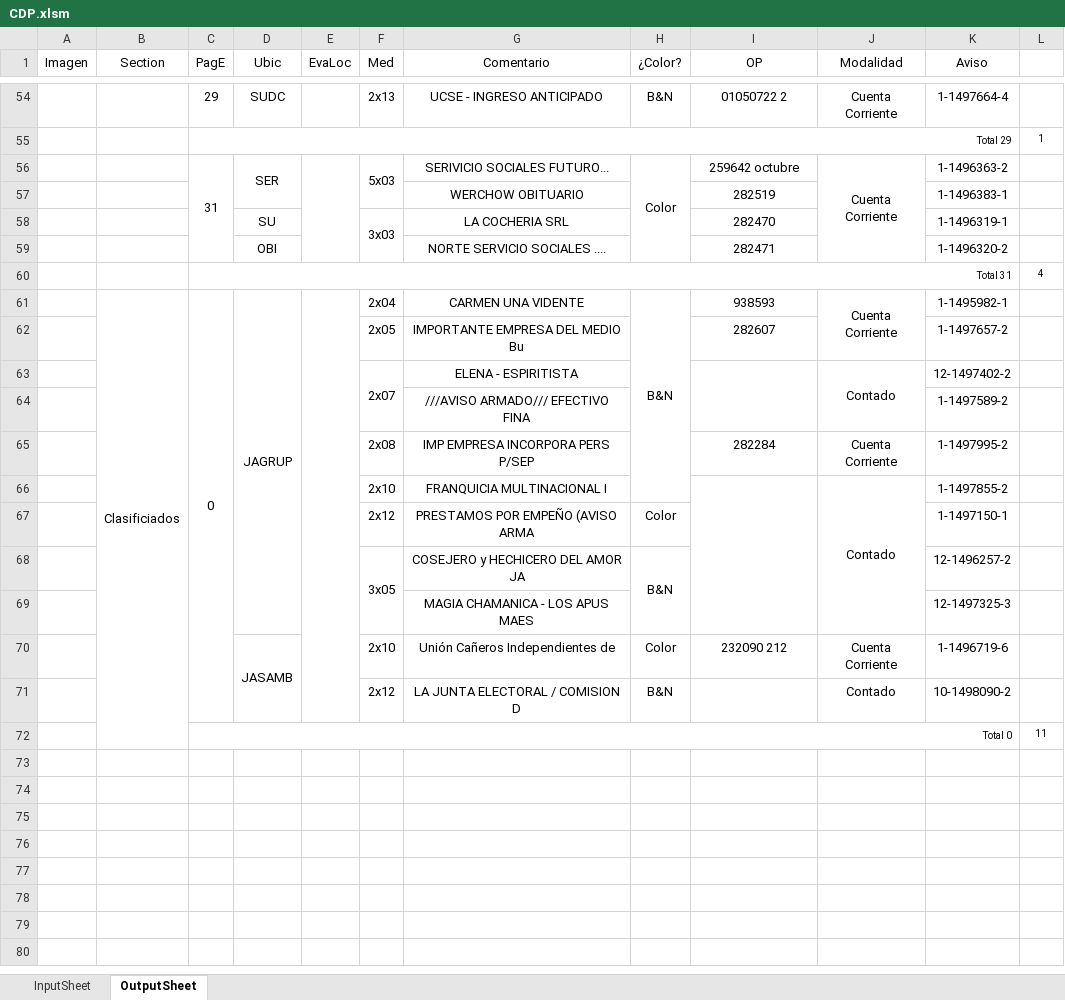
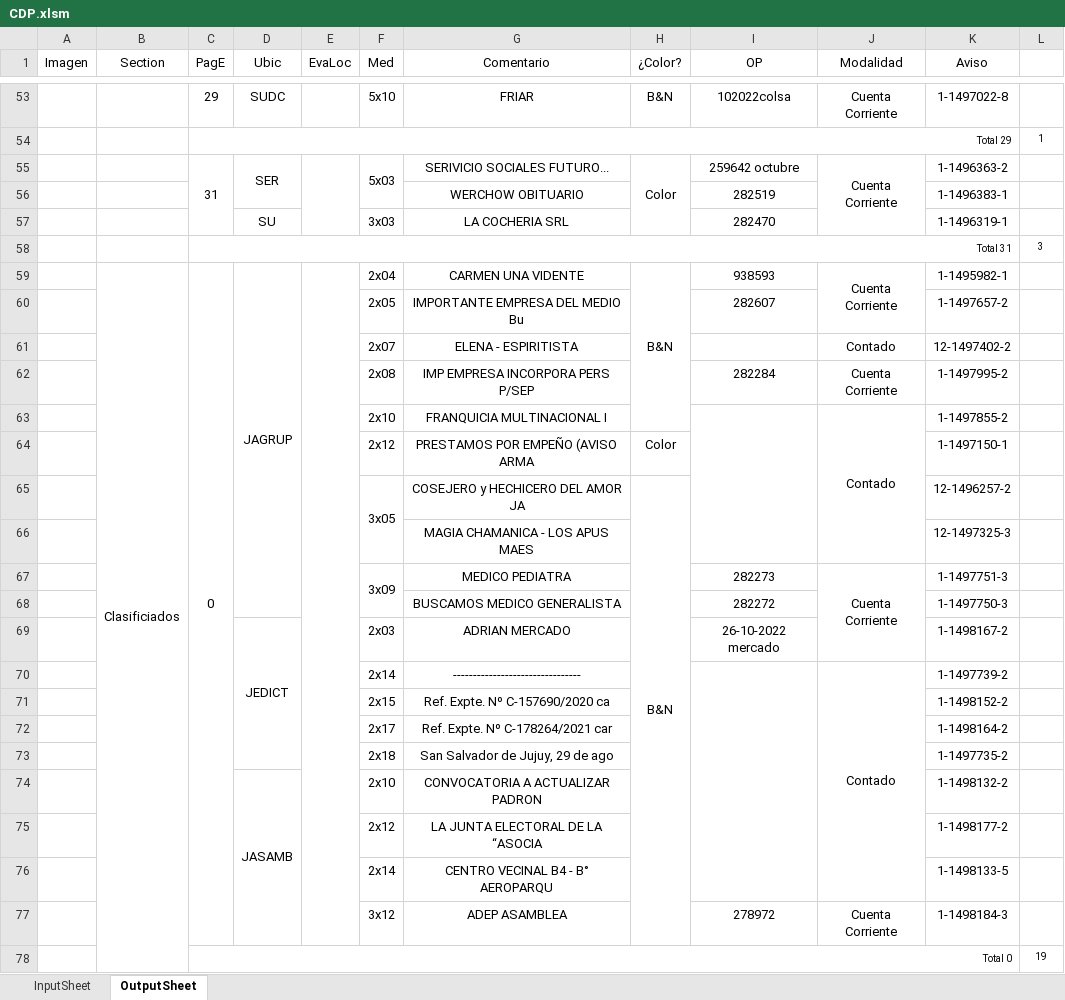
Before and after one commit to zherar7ordoya/AP5, an Excel workbook: Xtras/MSExcel/CDP.xlsm, sheet OutputSheet, drawn as a sheet; only a part is shown, gaps mark what is left out; values as stored, in another font and other column widths than the file's, no borders; conditional formats not drawn; removed rows and columns are numbered as before the commit, all else as after; the diff covers the shown part only; the diff names each change by its address in the sheet, - before the commit and + after, or states it on an @@ line.

```diff
--- a/Xtras/MSExcel/CDP.xlsm (sheet OutputSheet)
+++ b/Xtras/MSExcel/CDP.xlsm (sheet OutputSheet)
-F53 (Med): 2x13
+F53 (Med): 5x10
-G53 (Comentario): UCSE - INGRESO ANTICIPADO
+G53 (Comentario): FRIAR
-I53 (OP): 01050722 2
+I53 (OP): 102022colsa
-K53 (Aviso): 1-1497664-4
+K53 (Aviso): 1-1497022-8
-F58:F59 merged
-row 59:  |  |  | OBI |  |  | NORTE SERVICIO SOCIALES .... |  | 282471 |  | 1-1496320-2 | 1
-L58 (#): 4
+L58 (#): 3
-F63:F64 merged
-I63:I64 merged
-J63:J64 merged
-row 64:  |  |  |  |  |  | ///AVISO ARMADO/// EFECTIVO FINA |  |  |  | 1-1497589-2 | 1
-row 70:  |  |  | JASAMB |  | 2x10 | Unión Cañeros Independientes de | Color | 232090 212 | Cuenta Corriente | 1-1496719-6 | 1
-row 71:  |  |  |  |  | 2x12 | LA JUNTA ELECTORAL / COMISION D | B&N |  | Contado | 10-1498090-2 | 1
-row 72:  |  | Total 0 |  |  |  |  |  |  |  |  | 11
+row 67:  |  |  |  |  | 3x09 | MEDICO PEDIATRA |  | 282273 | Cuenta Corriente | 1-1497751-3 | 1
+row 68:  |  |  |  |  |  | BUSCAMOS MEDICO GENERALISTA |  | 282272 |  | 1-1497750-3 | 1
+row 69:  |  |  | JEDICT |  | 2x03 | ADRIAN MERCADO |  | 26-10-2022 mercado |  | 1-1498167-2 | 1
+row 70:  |  |  |  |  | 2x14 | -------------------------------- |  |  | Contado | 1-1497739-2 | 1
+row 71:  |  |  |  |  | 2x15 | Ref. Expte. Nº C-157690/2020 ca |  |  |  | 1-1498152-2 | 1
+row 72:  |  |  |  |  | 2x17 | Ref. Expte. Nº C-178264/2021 car |  |  |  | 1-1498164-2 | 1
+row 73:  |  |  |  |  | 2x18 | San Salvador de Jujuy, 29 de ago |  |  |  | 1-1497735-2 | 1
+row 74:  |  |  | JASAMB |  | 2x10 | CONVOCATORIA A ACTUALIZAR PADRON |  |  |  | 1-1498132-2 | 1
+row 75:  |  |  |  |  | 2x12 | LA JUNTA ELECTORAL DE LA “ASOCIA |  |  |  | 1-1498177-2 | 1
+row 76:  |  |  |  |  | 2x14 | CENTRO VECINAL B4 - B° AEROPARQU |  |  |  | 1-1498133-5 | 1
+row 77:  |  |  |  |  | 3x12 | ADEP ASAMBLEA |  | 278972 | Cuenta Corriente | 1-1498184-3 | 1
+row 78:  |  | Total 0 |  |  |  |  |  |  |  |  | 19
```
Also changed, not shown: 23 added rows, 24 removed rows, 22 edited cells and merged cells elsewhere in this sheet, hidden cells, 1 other file.
